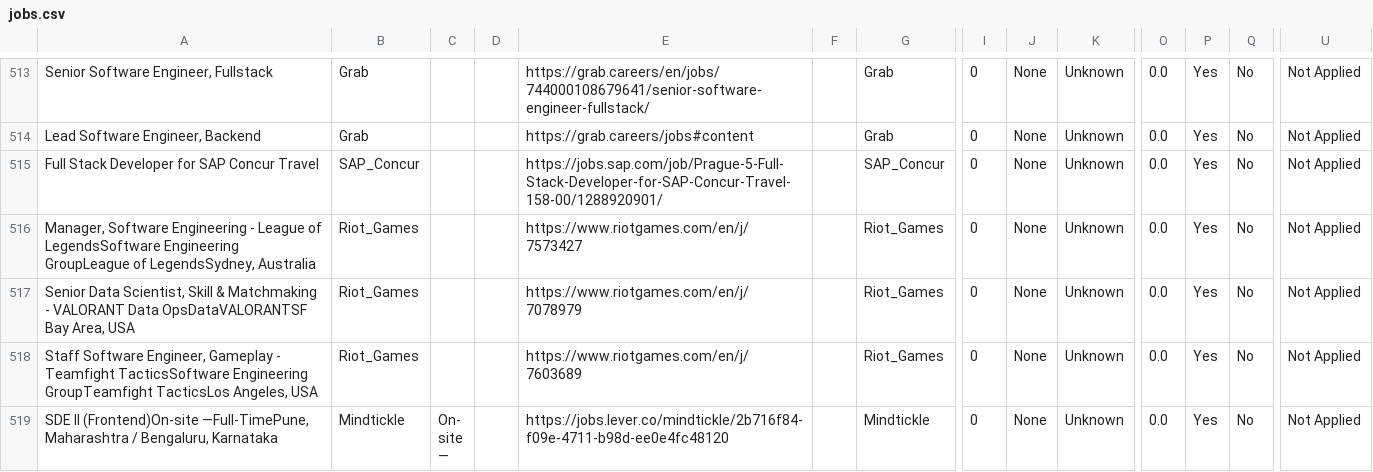
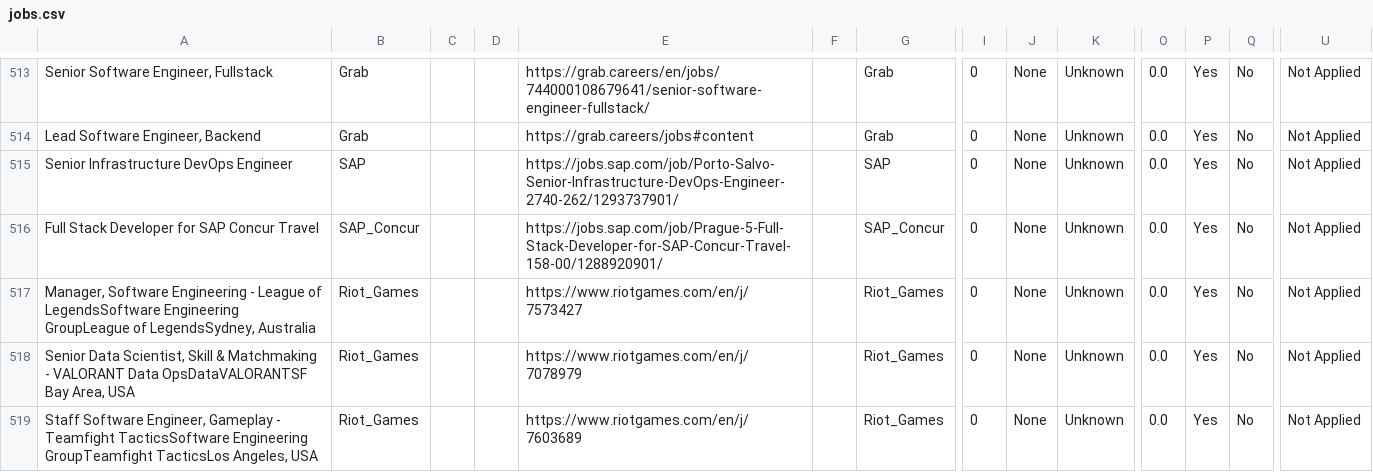
Before and after one commit to naman011/python-projects-secondary, a CSV file: data/jobs.csv, drawn as a sheet; only a part is shown, gaps mark what is left out; the shorter side is filled out with more unchanged rows; rows hold the shown columns only; the diff covers the shown part only; the diff names each change by its address in the sheet, - before the commit and + after, or states it on an @@ line.

```diff
--- a/data/jobs.csv
+++ b/data/jobs.csv
+row 515: Senior Infrastructure DevOps Engineer | SAP |  |  | https://jobs.sap.com/job/Porto-Salvo-Senior-Infrastructure-DevOps-Engineer-2740-262/1293737901/ |  | SAP | 0 | None | Unknown | 0.0 | Yes | No | Not Applied
```
Also changed, not shown: 1 removed row elsewhere in this file, 1 other file.
